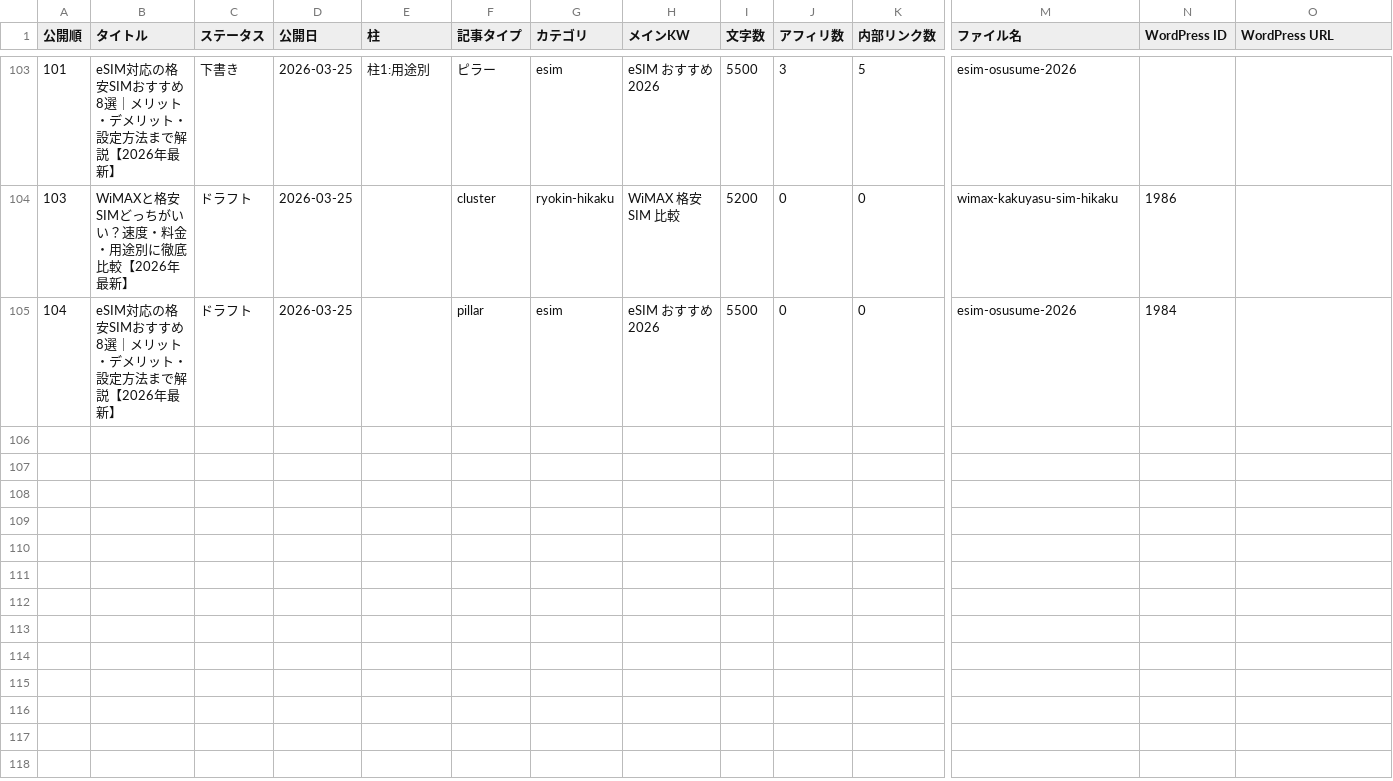
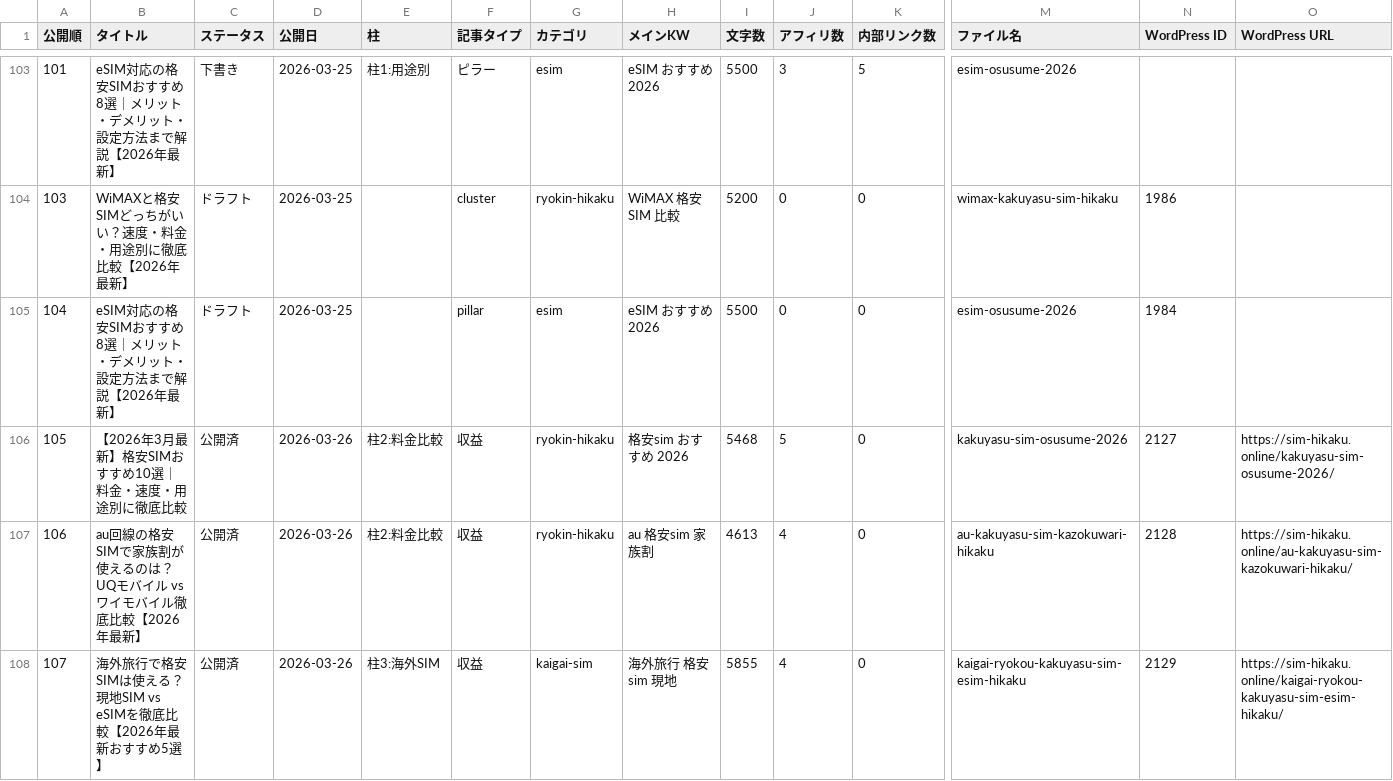
Before and after one commit to tmizuno27/claude-code, a CSV file: sites/sim-hikaku.online/outputs/article-management.csv, drawn as a sheet; only a part is shown, gaps mark what is left out; rows hold the shown columns only; the diff names each change by its address in the sheet, - before the commit and + after, or states it on an @@ line.

```diff
--- a/sites/sim-hikaku.online/outputs/article-management.csv
+++ b/sites/sim-hikaku.online/outputs/article-management.csv
+row 106: 105 | 【2026年3月最新】格安SIMおすすめ10選｜料金・速度・用途別に徹底比較 | 公開済 | 2026-03-26 | 柱2:料金比較 | 収益 | ryokin-hikaku | 格安sim おすすめ 2026 | 5468 | 5 | 0 | kakuyasu-sim-osusume-2026 | 2127 | https://sim-hikaku.online/kakuyasu-sim-osusume-2026/
+row 107: 106 | au回線の格安SIMで家族割が使えるのは？UQモバイル vs ワイモバイル徹底比較【2026年最新】 | 公開済 | 2026-03-26 | 柱2:料金比較 | 収益 | ryokin-hikaku | au 格安sim 家族割 | 4613 | 4 | 0 | au-kakuyasu-sim-kazokuwari-hikaku | 2128 | https://sim-hikaku.online/au-kakuyasu-sim-kazokuwari-hikaku/
+row 108: 107 | 海外旅行で格安SIMは使える？現地SIM vs eSIMを徹底比較【2026年最新おすすめ5選】 | 公開済 | 2026-03-26 | 柱3:海外SIM | 収益 | kaigai-sim | 海外旅行 格安sim 現地 | 5855 | 4 | 0 | kaigai-ryokou-kakuyasu-sim-esim-hikaku | 2129 | https://sim-hikaku.online/kaigai-ryokou-kakuyasu-sim-esim-hikaku/
```
Also changed, not shown: 1 other file.
